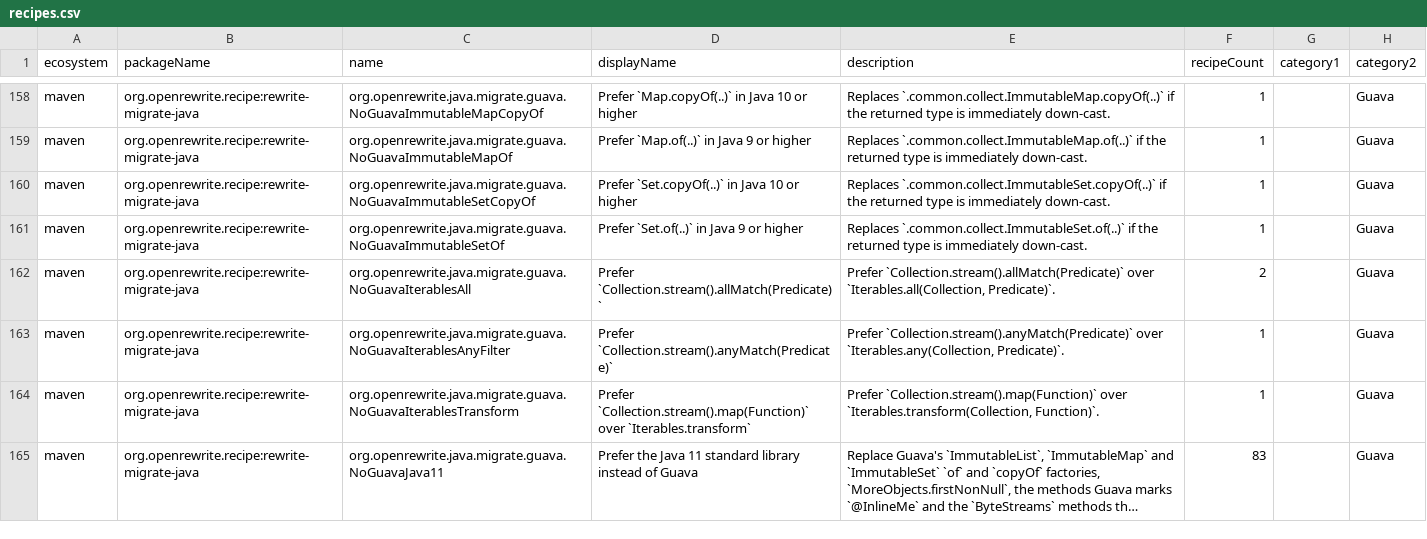
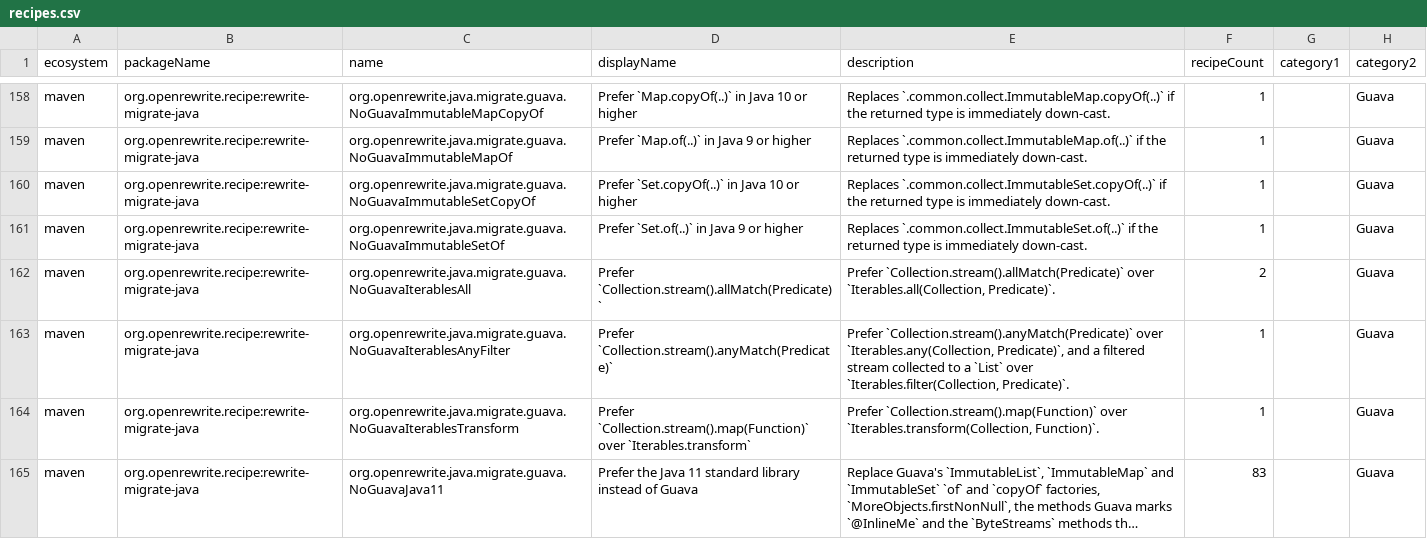
Before and after one commit to openrewrite/rewrite-migrate-java, a CSV file: src/main/resources/META-INF/rewrite/recipes.csv, drawn as a sheet; only a part is shown, gaps mark what is left out; long unchanged cells end in …; the diff names each change by its address in the sheet, - before the commit and + after, or states it on an @@ line.

Commit message:
Keep the Java 8 forms compiling when the argument's type parameter differs
Guava's `Predicates.not` takes a `Predicate<? super T>` and `Optional.or` an `Optional<? extends T>`. Below Java 11, `Predicates.not(isNull)` with a `Predicate<Object>` assigned to a `Predicate<String>` stays, since `isNull.negate()` keeps `Object`. Below Java 9, an `Optional<Integer>` fallback for an `Optional<Number>` becomes `Optional.ofNullable(first.orElse(second.orElse(null)))`, since `orElse(second)` needs the same type.

The Java 8 test for a kept lambda also has a variable `not` in the same file, which keeps the whole file on Guava, and a method reference on its own. The `NoGuavaIterablesAnyFilter` description mentions the `Iterables.filter` conversion.

```diff
--- a/src/main/resources/META-INF/rewrite/recipes.csv
+++ b/src/main/resources/META-INF/rewrite/recipes.csv
-E163 (description): …over `Iterables.any(Collection, Predicate)`.
+E163 (description): …over `Iterables.any(Collection, Predicate)`, and a filtered stream collected to a `List` over `Iterables.filter(Collection, Predicate)`.
```
Also changed, not shown: 5 other files.
